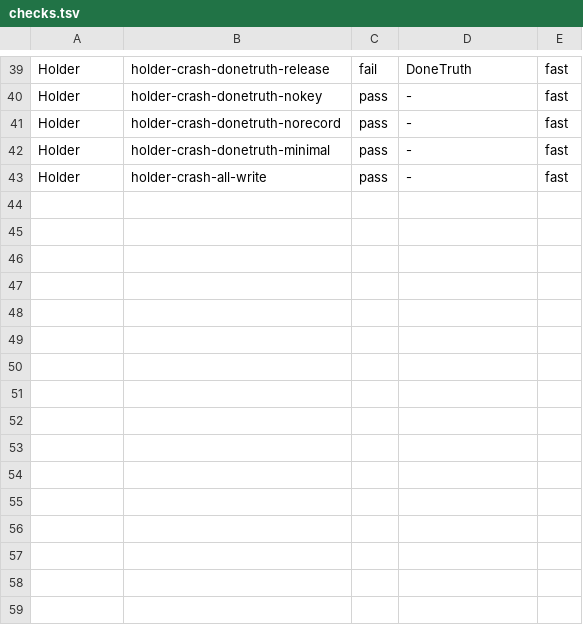
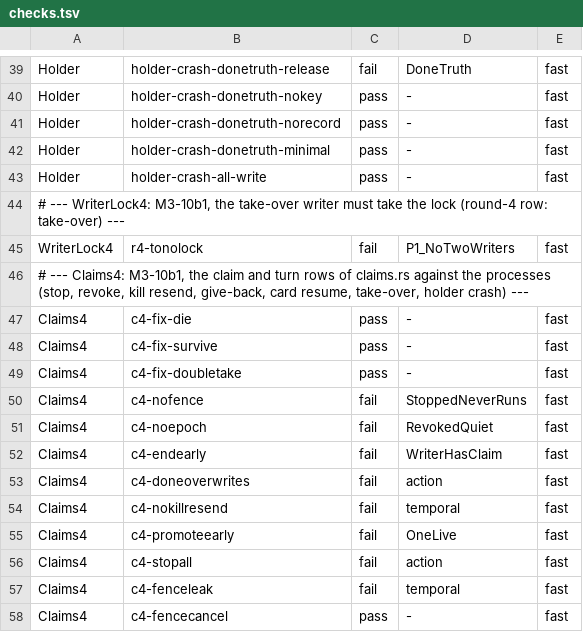
Before and after one commit to Ying-Kai-Liao/kith, a TSV file: verification/writer-lock/checks.tsv, drawn as a sheet; only a part is shown, gaps mark what is left out.

```diff
--- a/verification/writer-lock/checks.tsv
+++ b/verification/writer-lock/checks.tsv
@@ -43 +43,16 @@ Holder	holder-crash-donetruth-minimal	pass	-	fast
 Holder	holder-crash-all-write	pass	-	fast
+# --- WriterLock4: M3-10b1, the take-over writer must take the lock (round-4 row: take-over) ---
+WriterLock4	r4-tonolock	fail	P1_NoTwoWriters	fast
+# --- Claims4: M3-10b1, the claim and turn rows of claims.rs against the processes (stop, revoke, kill resend, give-back, card resume, take-over, holder crash) ---
+Claims4	c4-fix-die	pass	-	fast
+Claims4	c4-fix-survive	pass	-	fast
+Claims4	c4-fix-doubletake	pass	-	fast
+Claims4	c4-nofence	fail	StoppedNeverRuns	fast
+Claims4	c4-noepoch	fail	RevokedQuiet	fast
+Claims4	c4-endearly	fail	WriterHasClaim	fast
+Claims4	c4-doneoverwrites	fail	action	fast
+Claims4	c4-nokillresend	fail	temporal	fast
+Claims4	c4-promoteearly	fail	OneLive	fast
+Claims4	c4-stopall	fail	action	fast
+Claims4	c4-fenceleak	fail	temporal	fast
+Claims4	c4-fencecancel	pass	-	fast
```
Also changed, not shown: 17 other files.
